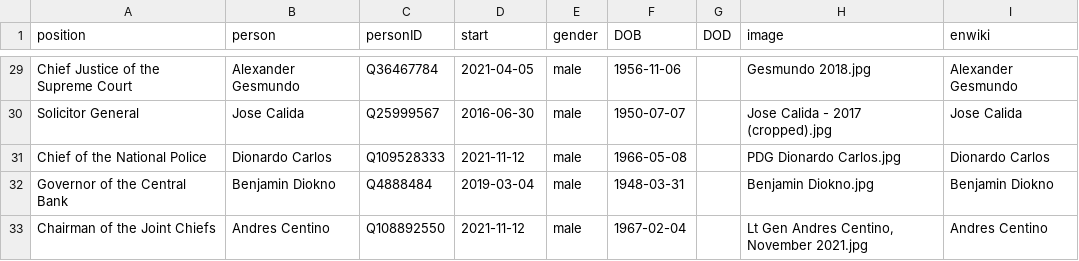
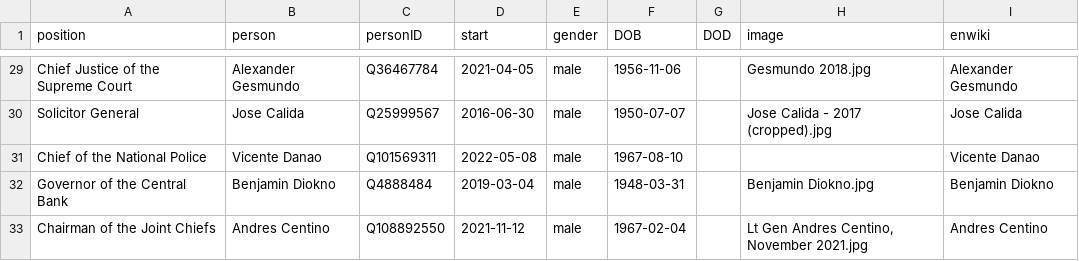
Before and after one commit to every-politician-scrapers/philippines-ministers, a CSV file: html/current.csv, drawn as a sheet; only a part is shown, gaps mark what is left out.

```diff
--- a/html/current.csv
+++ b/html/current.csv
@@ -30,3 +30,3 @@ Chief Justice of the Supreme Court,Alexander Gesmundo,Q36467784,2021-04-05,male,
 Solicitor General,Jose Calida,Q25999567,2016-06-30,male,1950-07-07,,Jose Calida - 2017 (cropped).jpg,Jose Calida
-Chief of the National Police,Dionardo Carlos,Q109528333,2021-11-12,male,1966-05-08,,PDG Dionardo Carlos.jpg,Dionardo Carlos
+Chief of the National Police,Vicente Danao,Q101569311,2022-05-08,male,1967-08-10,,,Vicente Danao
 Governor of the Central Bank,Benjamin Diokno,Q4888484,2019-03-04,male,1948-03-31,,Benjamin Diokno.jpg,Benjamin Diokno
```
Also changed, not shown: html/holders21.csv, html/legislators.csv, 1 other file.
